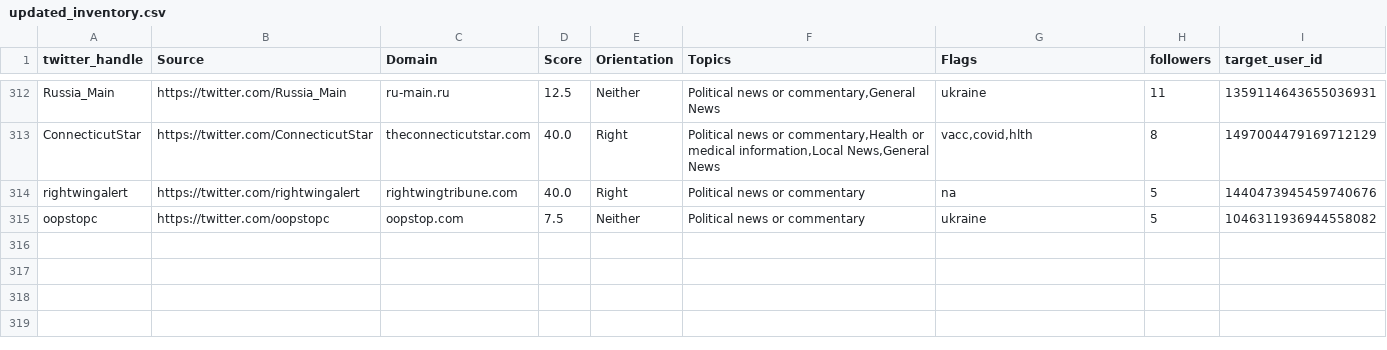
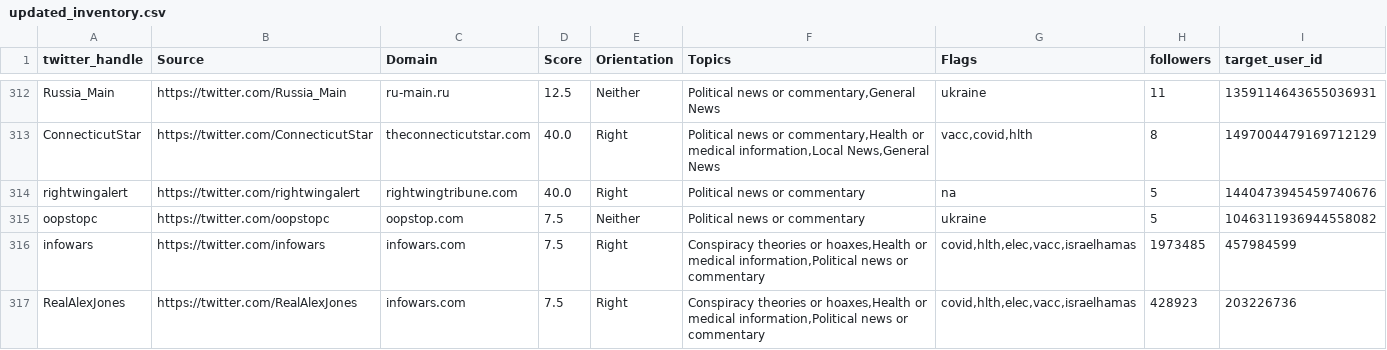
Before and after one commit to CSDL-UMD/Mercury, a CSV file: mercuryproj/data/updated_inventory.csv, drawn as a sheet; only a part is shown, gaps mark what is left out.

Commit message:
Update `updated_inventory.csv` : Added infowars, RealAlexJones

```diff
--- a/mercuryproj/data/updated_inventory.csv
+++ b/mercuryproj/data/updated_inventory.csv
@@ -315 +315,3 @@ rightwingalert,https://twitter.com/rightwingalert,rightwingtribune.com,40.0,Righ
 oopstopc,https://twitter.com/oopstopc,oopstop.com,7.5,Neither,Political news or commentary,ukraine,5,1046311936944558082
+infowars,https://twitter.com/infowars,infowars.com,7.5,Right,"Conspiracy theories or hoaxes,Health or medical information,Political news or commentary","covid,hlth,elec,vacc,israelhamas",1973485,457984599
+RealAlexJones,https://twitter.com/RealAlexJones,infowars.com,7.5,Right,"Conspiracy theories or hoaxes,Health or medical information,Political news or commentary","covid,hlth,elec,vacc,israelhamas",428923,203226736
```
